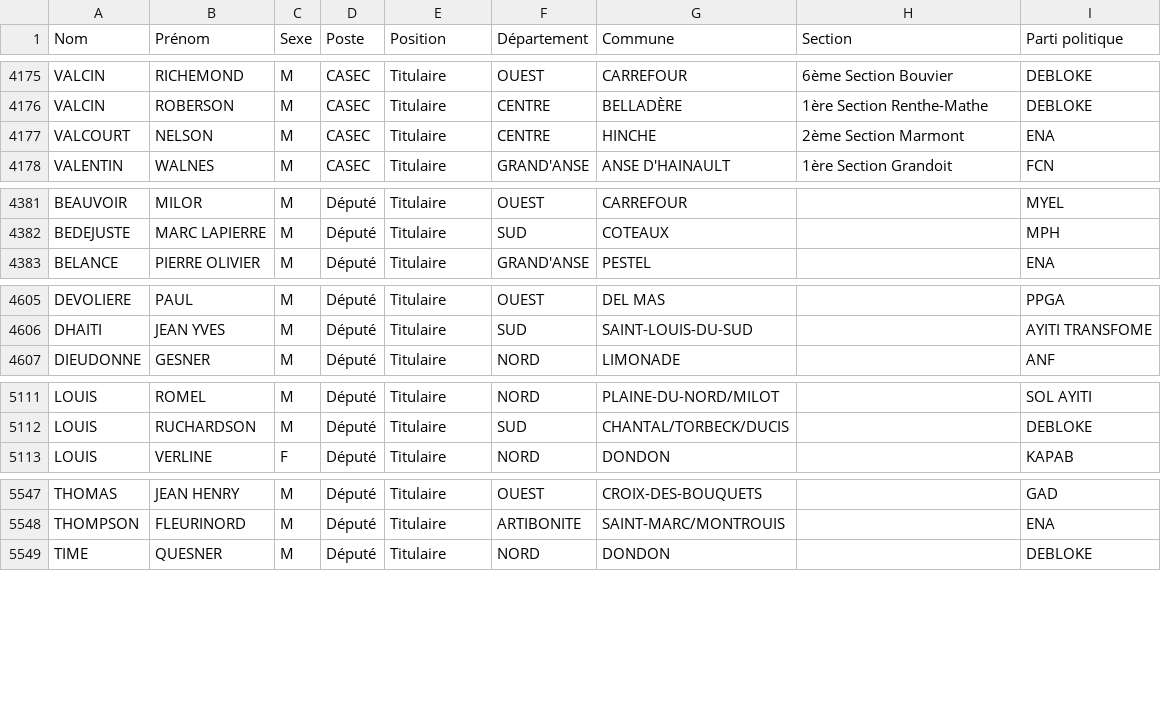
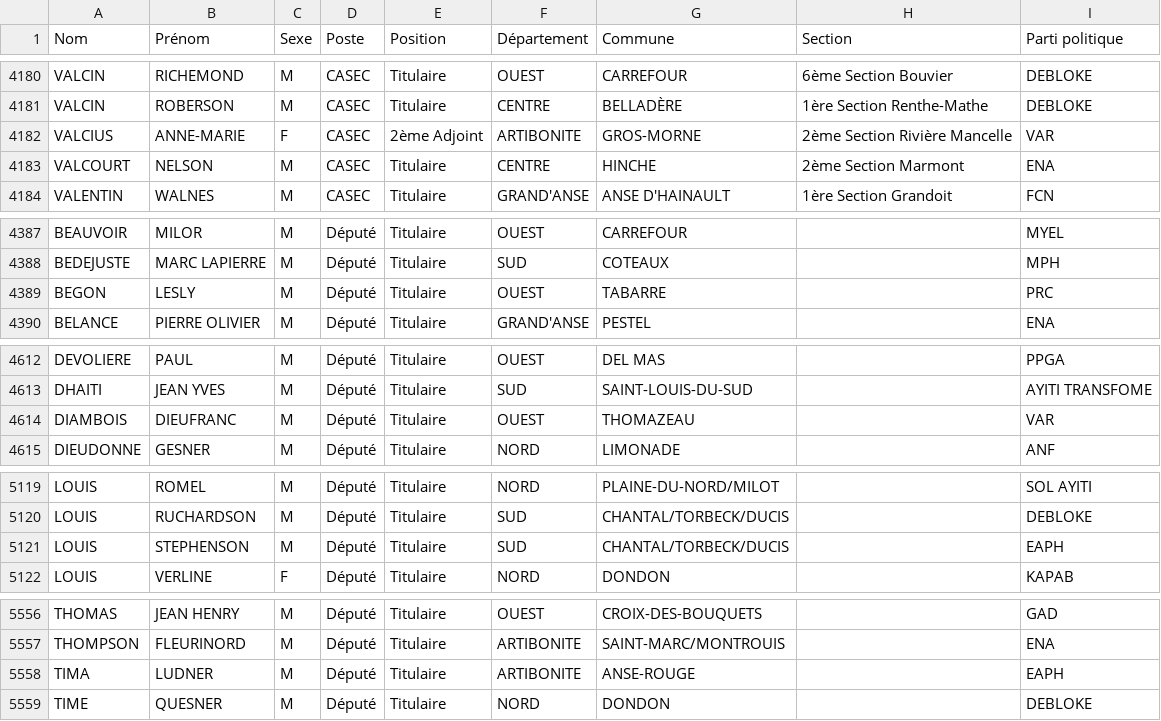
Before and after one commit to ayamr/napvote, a CSV file: data/candidats_cep.csv, drawn as a sheet; only a part is shown, gaps mark what is left out; the diff covers the shown part only.

```diff
--- a/data/candidats_cep.csv
+++ b/data/candidats_cep.csv
@@ -4176,2 +4181,3 @@
 "VALCIN";"ROBERSON";"M";"CASEC";"Titulaire";"CENTRE";"BELLADÈRE";"1ère Section Renthe-Mathe";"DEBLOKE"
+"VALCIUS";"ANNE-MARIE";"F";"CASEC";"2ème Adjoint";"ARTIBONITE";"GROS-MORNE";"2ème Section Rivière Mancelle";"VAR"
 "VALCOURT";"NELSON";"M";"CASEC";"Titulaire";"CENTRE";"HINCHE";"2ème Section Marmont";"ENA"
@@ -4382,2 +4388,3 @@
 "BEDEJUSTE";"MARC LAPIERRE";"M";"Député";"Titulaire";"SUD";"COTEAUX";"";"MPH"
+"BEGON";"LESLY";"M";"Député";"Titulaire";"OUEST";"TABARRE";"";"PRC"
 "BELANCE";"PIERRE OLIVIER";"M";"Député";"Titulaire";"GRAND'ANSE";"PESTEL";"";"ENA"
@@ -4606,2 +4613,3 @@
 "DHAITI";"JEAN YVES";"M";"Député";"Titulaire";"SUD";"SAINT-LOUIS-DU-SUD";"";"AYITI TRANSFOME"
+"DIAMBOIS";"DIEUFRANC";"M";"Député";"Titulaire";"OUEST";"THOMAZEAU";"";"VAR"
 "DIEUDONNE";"GESNER";"M";"Député";"Titulaire";"NORD";"LIMONADE";"";"ANF"
@@ -5112,2 +5120,3 @@
 "LOUIS";"RUCHARDSON";"M";"Député";"Titulaire";"SUD";"CHANTAL/TORBECK/DUCIS";"";"DEBLOKE"
+"LOUIS";"STEPHENSON";"M";"Député";"Titulaire";"SUD";"CHANTAL/TORBECK/DUCIS";"";"EAPH"
 "LOUIS";"VERLINE";"F";"Député";"Titulaire";"NORD";"DONDON";"";"KAPAB"
@@ -5548,2 +5557,3 @@
 "THOMPSON";"FLEURINORD";"M";"Député";"Titulaire";"ARTIBONITE";"SAINT-MARC/MONTROUIS";"";"ENA"
+"TIMA";"LUDNER";"M";"Député";"Titulaire";"ARTIBONITE";"ANSE-ROUGE";"";"EAPH"
 "TIME";"QUESNER";"M";"Député";"Titulaire";"NORD";"DONDON";"";"DEBLOKE"
```
Also changed, not shown: 10 added rows elsewhere in this file, 7 other files.
